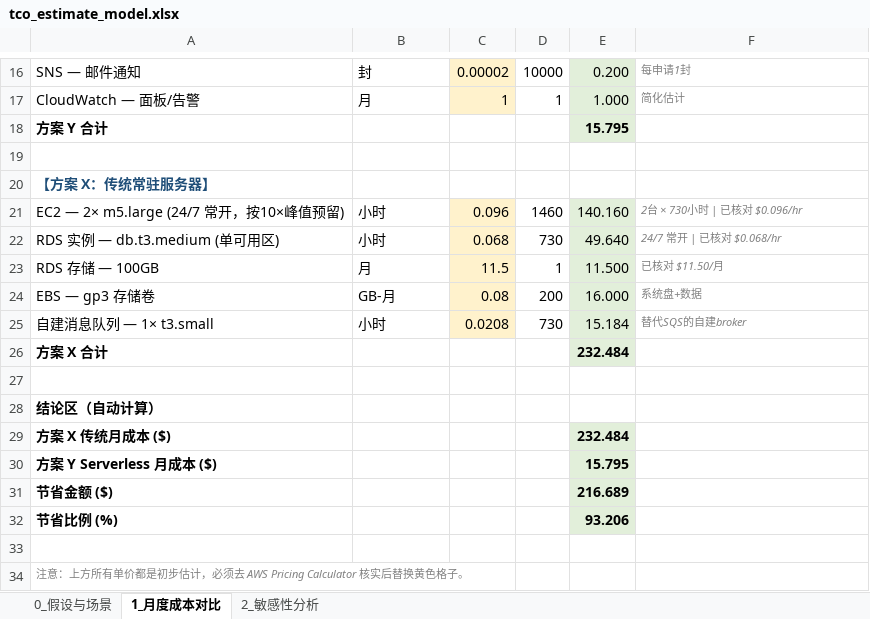
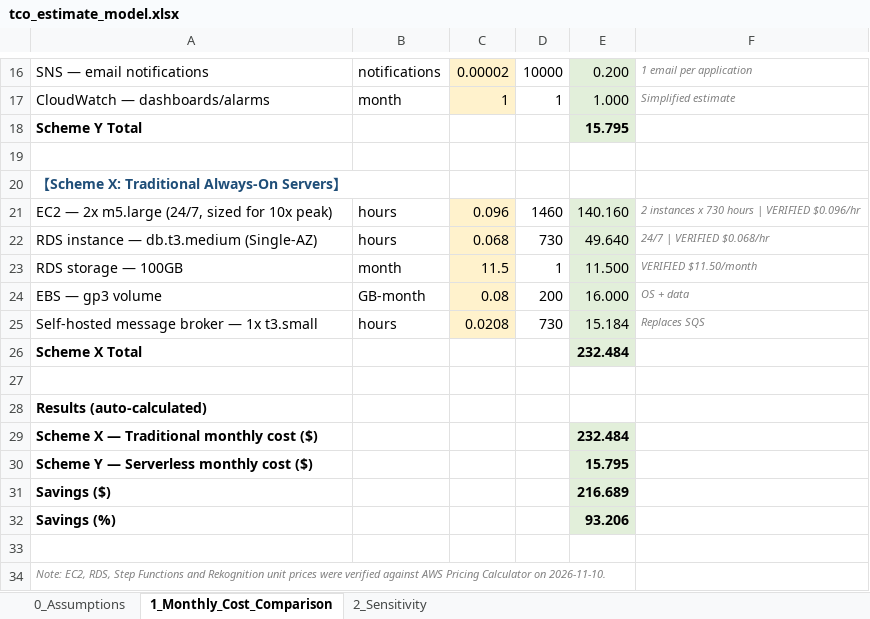
Before and after one commit to zuoyuhong783-sudo/KYC, an Excel workbook: results/tco_estimate_model.xlsx, sheet 1_Monthly_Cost_Comparison, drawn as a sheet; only a part is shown, gaps mark what is left out; values as stored, in another font and other column widths than the file's, no borders; the diff covers the shown part only; the diff names each change by its address in the sheet, - before the commit and + after, or states it on an @@ line.

Commit message:
[F] cost: convert TCO model and CSV to English

```diff
--- a/results/tco_estimate_model.xlsx (sheet 1_Monthly_Cost_Comparison)
+++ b/results/tco_estimate_model.xlsx (sheet 1_Monthly_Cost_Comparison)
-sheet tab: 0_假设与场景
+sheet tab: 0_Assumptions
-sheet tab: 1_月度成本对比
+sheet tab: 1_Monthly_Cost_Comparison
-sheet tab: 2_敏感性分析
+sheet tab: 2_Sensitivity
-A16: SNS — 邮件通知
+A16: SNS — email notifications
-B16: 封
+B16: notifications
-F16: 每申请1封
+F16: 1 email per application
-A17: CloudWatch — 面板/告警
+A17: CloudWatch — dashboards/alarms
-B17: 月
+B17: month
-F17: 简化估计
+F17: Simplified estimate
-A18: 方案 Y 合计
+A18: Scheme Y Total
-A20: 【方案 X：传统常驻服务器】
+A20: 【Scheme X: Traditional Always-On Servers】
-A21: EC2 — 2× m5.large (24/7 常开，按10×峰值预留)
+A21: EC2 — 2x m5.large (24/7, sized for 10x peak)
-B21:B22: 小时
+B21:B22: hours
-F21: 2台 × 730小时 | 已核对 $0.096/hr
+F21: 2 instances x 730 hours | VERIFIED $0.096/hr
-A22: RDS 实例 — db.t3.medium (单可用区)
+A22: RDS instance — db.t3.medium (Single-AZ)
-F22: 24/7 常开 | 已核对 $0.068/hr
+F22: 24/7 | VERIFIED $0.068/hr
-A23: RDS 存储 — 100GB
+A23: RDS storage — 100GB
-B23: 月
+B23: month
-F23: 已核对 $11.50/月
+F23: VERIFIED $11.50/month
-A24: EBS — gp3 存储卷
+A24: EBS — gp3 volume
-B24: GB-月
+B24: GB-month
-F24: 系统盘+数据
+F24: OS + data
-A25: 自建消息队列 — 1× t3.small
+A25: Self-hosted message broker — 1x t3.small
-B25: 小时
+B25: hours
-F25: 替代SQS的自建broker
+F25: Replaces SQS
-A26: 方案 X 合计
+A26: Scheme X Total
-A28: 结论区（自动计算）
+A28: Results (auto-calculated)
-A29: 方案 X 传统月成本 ($)
+A29: Scheme X — Traditional monthly cost ($)
-A30: 方案 Y Serverless 月成本 ($)
+A30: Scheme Y — Serverless monthly cost ($)
-A31: 节省金额 ($)
+A31: Savings ($)
-A32: 节省比例 (%)
+A32: Savings (%)
-A34: 注意：上方所有单价都是初步估计，必须去 AWS Pricing Calculator 核实后替换黄色格子。
+A34: Note: EC2, RDS, Step Functions and Rekognition unit prices were verified against AWS Pricing Calculator on 2026-11-10.
```
Also changed, not shown: 1 added row, 1 removed row and 30 edited cells elsewhere in this sheet, sheet 0_Assumptions, sheet 2_Sensitivity, formulas that keep their value, charts or pictures, 1 other file.
